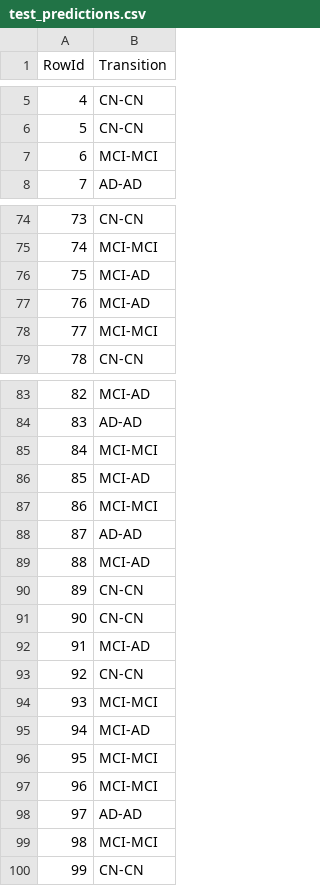
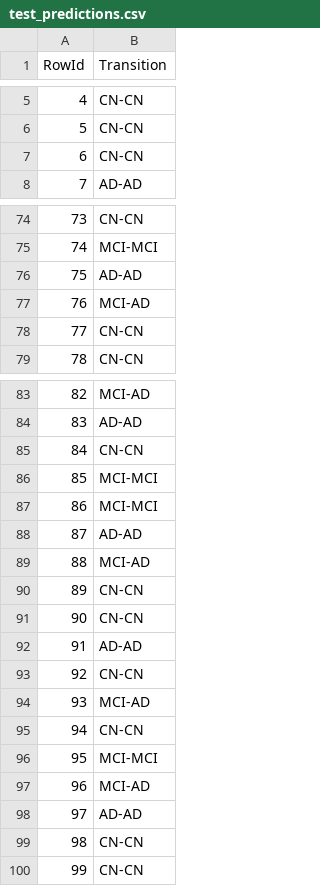
Before and after one commit to bohrges/DAA, a CSV file: test_predictions.csv, drawn as a sheet; only a part is shown, gaps mark what is left out; the diff covers the shown part only.

```diff
--- a/test_predictions.csv
+++ b/test_predictions.csv
@@ -6,3 +6,3 @@ RowId,Transition
 5,CN-CN
-6,MCI-MCI
+6,CN-CN
 7,AD-AD
@@ -75,5 +75,5 @@ RowId,Transition
 74,MCI-MCI
-75,MCI-AD
+75,AD-AD
 76,MCI-AD
-77,MCI-MCI
+77,CN-CN
 78,CN-CN
@@ -84,4 +84,4 @@ RowId,Transition
 83,AD-AD
-84,MCI-MCI
-85,MCI-AD
+84,CN-CN
+85,MCI-MCI
 86,MCI-MCI
@@ -91,10 +91,10 @@ RowId,Transition
 90,CN-CN
-91,MCI-AD
+91,AD-AD
 92,CN-CN
-93,MCI-MCI
-94,MCI-AD
+93,MCI-AD
+94,CN-CN
 95,MCI-MCI
-96,MCI-MCI
+96,MCI-AD
 97,AD-AD
-98,MCI-MCI
+98,CN-CN
 99,CN-CN
```
Also changed, not shown: 12 edited cells elsewhere in this file, 1 other file.
